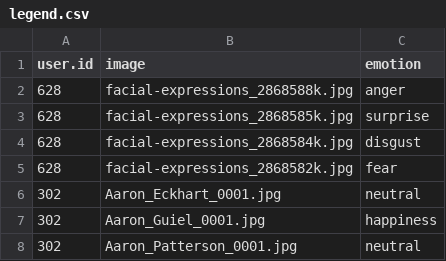
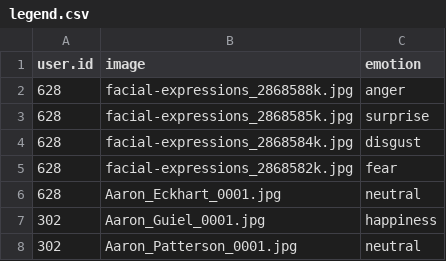
Before and after one commit to Nandiniv19/facial_expressions, a CSV file: data/legend.csv, drawn as a sheet; only a part is shown.

Commit message:
Update legend.csv

```diff
--- a/data/legend.csv
+++ b/data/legend.csv
@@ -5,3 +5,3 @@ user.id,image,emotion
 628,facial-expressions_2868582k.jpg,fear
-302,Aaron_Eckhart_0001.jpg,neutral
+628,Aaron_Eckhart_0001.jpg,neutral
 302,Aaron_Guiel_0001.jpg,happiness
```
